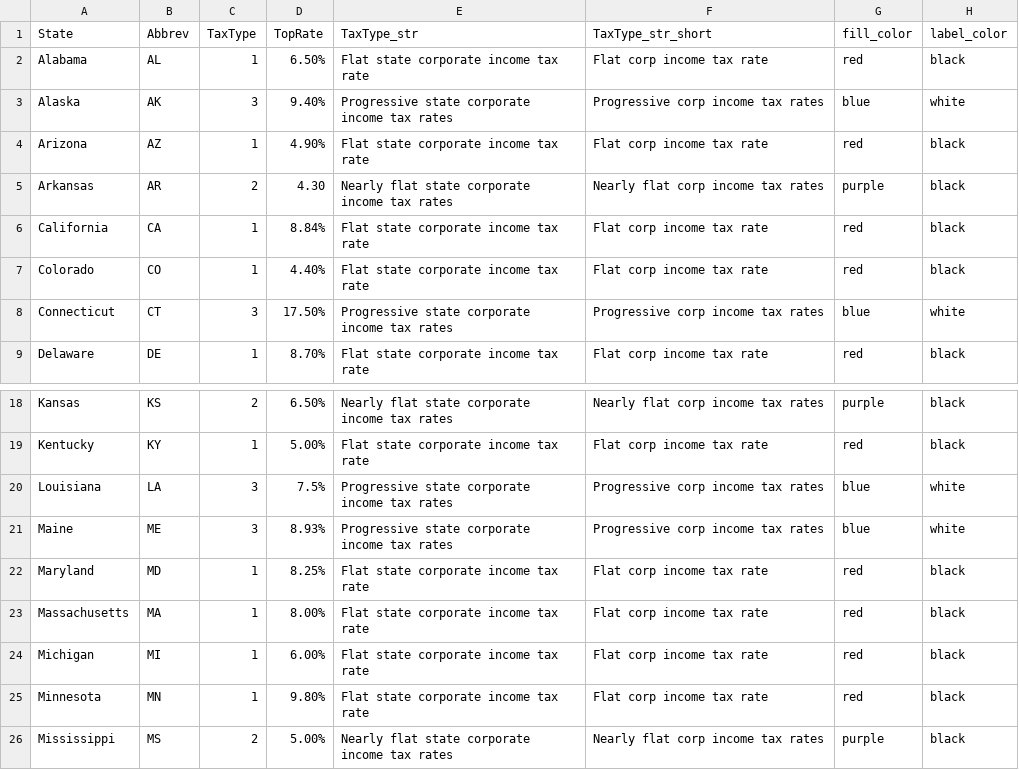
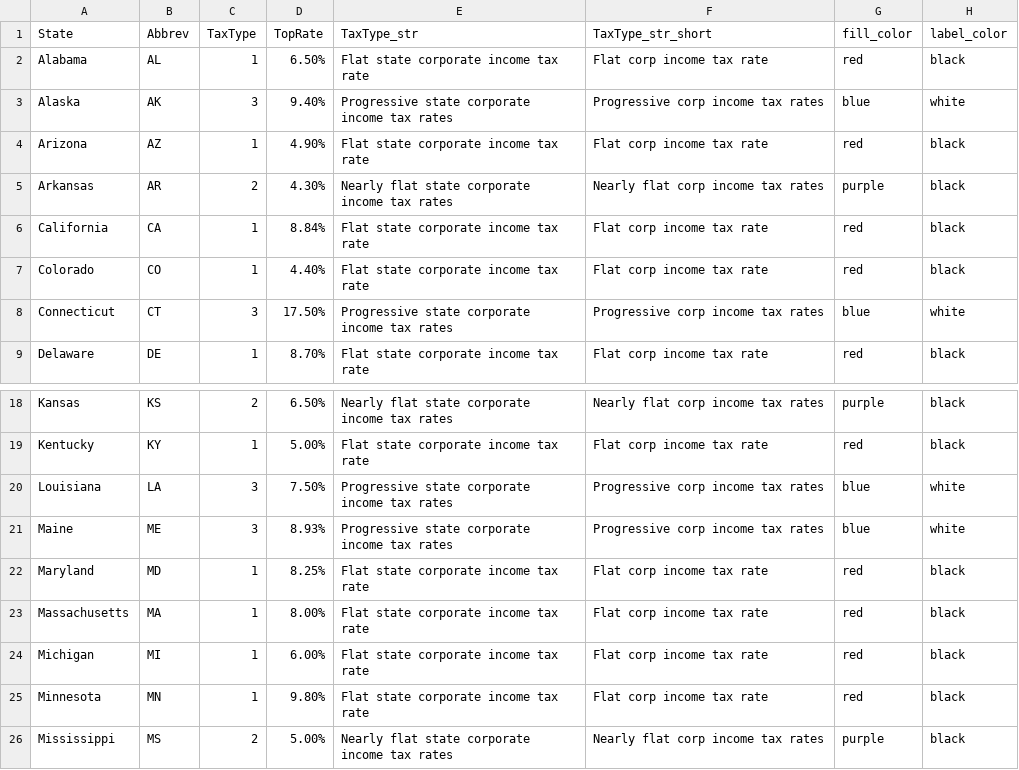
Before and after one commit to OpenSourceEcon/SC-IndivBusTax, a CSV file: data/fig2_state_corptaxtype_2024.csv, drawn as a sheet; only a part is shown, gaps mark what is left out.

```diff
--- a/data/fig2_state_corptaxtype_2024.csv
+++ b/data/fig2_state_corptaxtype_2024.csv
@@ -4,3 +4,3 @@ Alaska,AK,3,9.40%,Progressive state corporate income tax rates,Progressive corp
 Arizona,AZ,1,4.90%,Flat state corporate income tax rate,Flat corp income tax rate,red,black
-Arkansas,AR,2,4.30,Nearly flat state corporate income tax rates,Nearly flat corp income tax rates,purple,black
+Arkansas,AR,2,4.30%,Nearly flat state corporate income tax rates,Nearly flat corp income tax rates,purple,black
 California,CA,1,8.84%,Flat state corporate income tax rate,Flat corp income tax rate,red,black
@@ -19,3 +19,3 @@ Kansas,KS,2,6.50%,Nearly flat state corporate income tax rates,Nearly flat corp
 Kentucky,KY,1,5.00%,Flat state corporate income tax rate,Flat corp income tax rate,red,black
-Louisiana,LA,3,7.5%,Progressive state corporate income tax rates,Progressive corp income tax rates,blue,white
+Louisiana,LA,3,7.50%,Progressive state corporate income tax rates,Progressive corp income tax rates,blue,white
 Maine,ME,3,8.93%,Progressive state corporate income tax rates,Progressive corp income tax rates,blue,white
```
Also changed, not shown: 6 other files.
